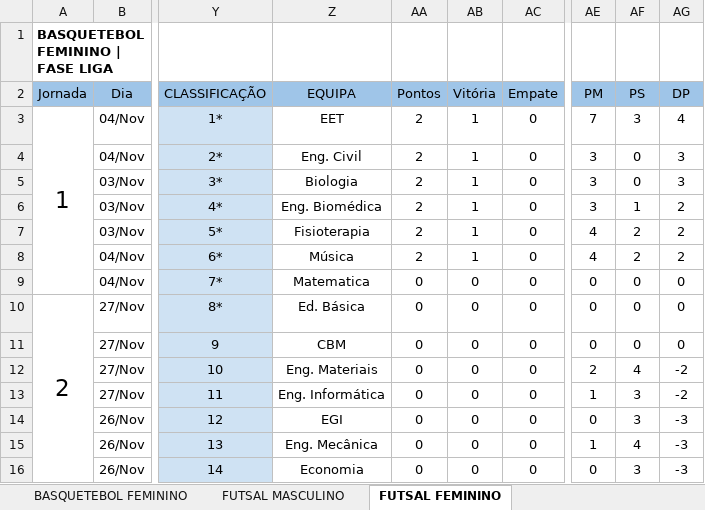
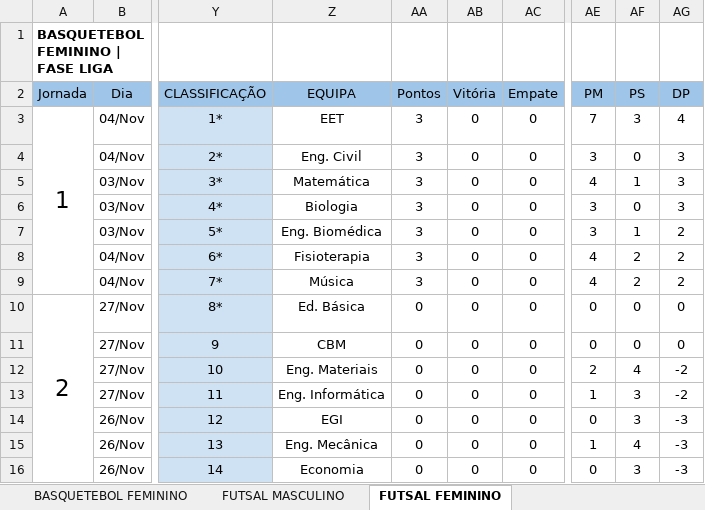
Before and after one commit to SlicF/mmr_ta-aua, an Excel workbook: Resultados Taça UA 25_26.xlsx, sheet FUTSAL FEMININO, drawn as a sheet; only a part is shown, gaps mark what is left out; values as stored, in another font and other column widths than the file's, no borders; charts and pictures not drawn; the diff names each change by its address in the sheet, - before the commit and + after, or states it on an @@ line.

```diff
--- a/Resultados Taça UA 25_26.xlsx (sheet FUTSAL FEMININO)
+++ b/Resultados Taça UA 25_26.xlsx (sheet FUTSAL FEMININO)
-AA3:AA8 (Pontos): 2
+AA3:AA8 (Pontos): 3
-AB3:AB8 (Vitória): 1
+AB3:AB8 (Vitória): 0
-Z5 (EQUIPA): Biologia
+Z5 (EQUIPA): Matemática
-AE5 (PM): 3
+AE5 (PM): 4
-AF5 (PS): 0
+AF5 (PS): 1
-Z6 (EQUIPA): Eng. Biomédica
+Z6 (EQUIPA): Biologia
-AF6 (PS): 1
+AF6 (PS): 0
-AG6 (DP): 2
+AG6 (DP): 3
-Z7 (EQUIPA): Fisioterapia
+Z7 (EQUIPA): Eng. Biomédica
-AE7 (PM): 4
+AE7 (PM): 3
-AF7 (PS): 2
+AF7 (PS): 1
-Z8 (EQUIPA): Música
+Z8 (EQUIPA): Fisioterapia
-Z9 (EQUIPA): Matematica
+Z9 (EQUIPA): Música
-AA9 (Pontos): 0
+AA9 (Pontos): 3
-AE9 (PM): 0
+AE9 (PM): 4
-AF9 (PS): 0
+AF9 (PS): 2
-AG9 (DP): 0
+AG9 (DP): 2
```
Also changed, not shown: sheet FUTSAL MASCULINO, hidden cells, backup_Resultados Taça UA 25_26.xlsx, 8 other files.
